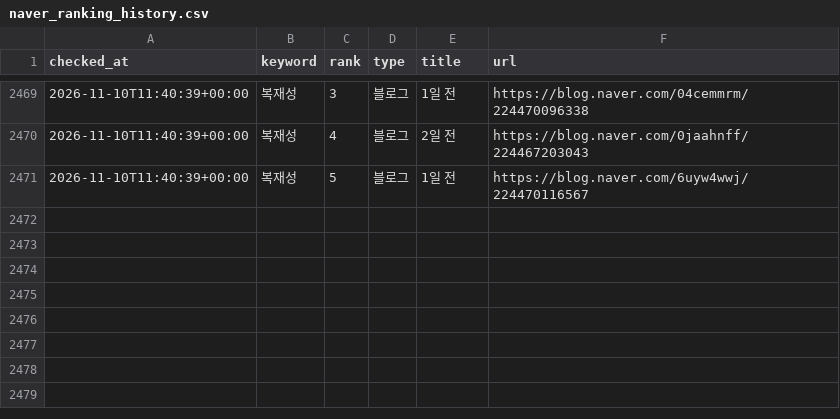
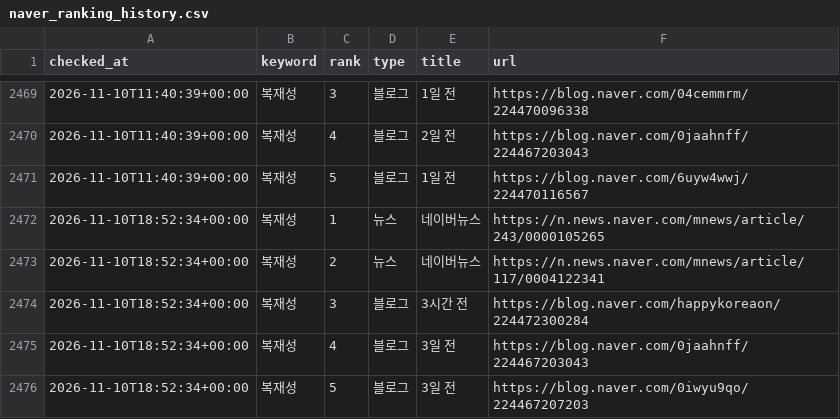
Before and after one commit to hanjaein/jisikgwangjang, a CSV file: data/naver_ranking_history.csv, drawn as a sheet; only a part is shown, gaps mark what is left out.

```diff
--- a/data/naver_ranking_history.csv
+++ b/data/naver_ranking_history.csv
@@ -2471 +2471,6 @@ checked_at,keyword,rank,type,title,url
 2026-11-10T11:40:39+00:00,복재성,5,블로그,1일 전,https://blog.naver.com/6uyw4wwj/224470116567
+2026-11-10T18:52:34+00:00,복재성,1,뉴스,네이버뉴스,https://n.news.naver.com/mnews/article/243/0000105265
+2026-11-10T18:52:34+00:00,복재성,2,뉴스,네이버뉴스,https://n.news.naver.com/mnews/article/117/0004122341
+2026-11-10T18:52:34+00:00,복재성,3,블로그,3시간 전,https://blog.naver.com/happykoreaon/224472300284
+2026-11-10T18:52:34+00:00,복재성,4,블로그,3일 전,https://blog.naver.com/0jaahnff/224467203043
+2026-11-10T18:52:34+00:00,복재성,5,블로그,3일 전,https://blog.naver.com/0iwyu9qo/224467207203
```
Also changed, not shown: 1 other file.
